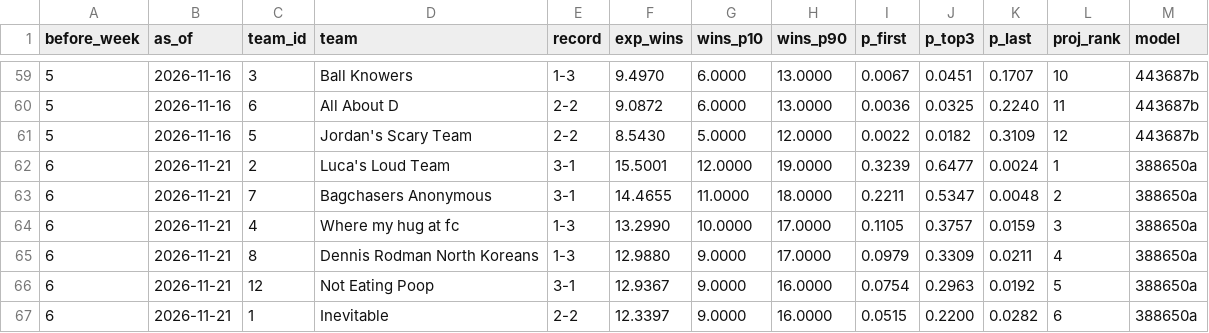
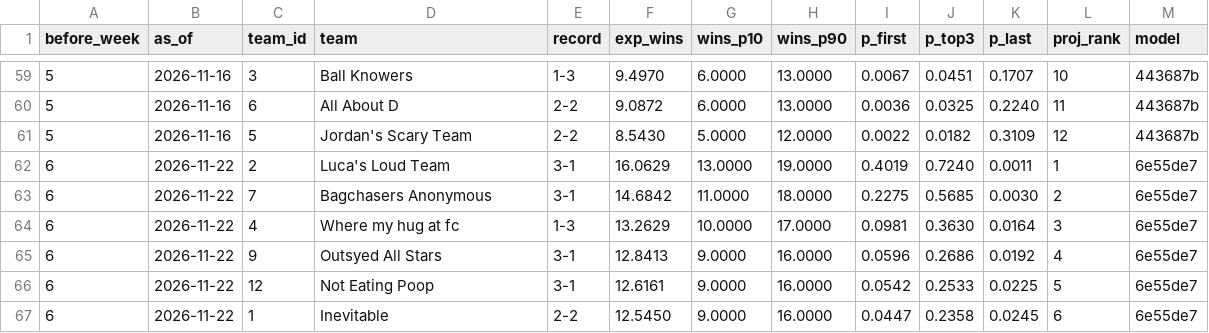
Before and after one commit to Will0Wot/Fantasy_Calculator, a CSV file: tracking/2026-27/standings.csv, drawn as a sheet; only a part is shown, gaps mark what is left out; the diff covers the shown part only.

```diff
--- a/tracking/2026-27/standings.csv
+++ b/tracking/2026-27/standings.csv
@@ -61,7 +61,7 @@ before_week,as_of,team_id,team,record,exp_wins,wins_p10,wins_p90,p_first,p_top3,
 5,2026-11-16,5,Jordan's Scary Team,2-2,8.5430,5.0000,12.0000,0.0022,0.0182,0.3109,12,443687b
-6,2026-11-21,2,Luca's Loud Team,3-1,15.5001,12.0000,19.0000,0.3239,0.6477,0.0024,1,388650a
-6,2026-11-21,7,Bagchasers Anonymous,3-1,14.4655,11.0000,18.0000,0.2211,0.5347,0.0048,2,388650a
-6,2026-11-21,4,Where my hug at fc,1-3,13.2990,10.0000,17.0000,0.1105,0.3757,0.0159,3,388650a
-6,2026-11-21,8,Dennis Rodman North Koreans,1-3,12.9880,9.0000,17.0000,0.0979,0.3309,0.0211,4,388650a
-6,2026-11-21,12,Not Eating Poop,3-1,12.9367,9.0000,16.0000,0.0754,0.2963,0.0192,5,388650a
-6,2026-11-21,1,Inevitable,2-2,12.3397,9.0000,16.0000,0.0515,0.2200,0.0282,6,388650a
+6,2026-11-22,2,Luca's Loud Team,3-1,16.0629,13.0000,19.0000,0.4019,0.7240,0.0011,1,6e55de7
+6,2026-11-22,7,Bagchasers Anonymous,3-1,14.6842,11.0000,18.0000,0.2275,0.5685,0.0030,2,6e55de7
+6,2026-11-22,4,Where my hug at fc,1-3,13.2629,10.0000,17.0000,0.0981,0.3630,0.0164,3,6e55de7
+6,2026-11-22,9,Outsyed All Stars,3-1,12.8413,9.0000,16.0000,0.0596,0.2686,0.0192,4,6e55de7
+6,2026-11-22,12,Not Eating Poop,3-1,12.6161,9.0000,16.0000,0.0542,0.2533,0.0225,5,6e55de7
+6,2026-11-22,1,Inevitable,2-2,12.5450,9.0000,16.0000,0.0447,0.2358,0.0245,6,6e55de7
```
Also changed, not shown: 42 edited cells elsewhere in this file, tracking/2026-27/matchups.csv, tracking/2026-27/players.csv, 6 other files.
